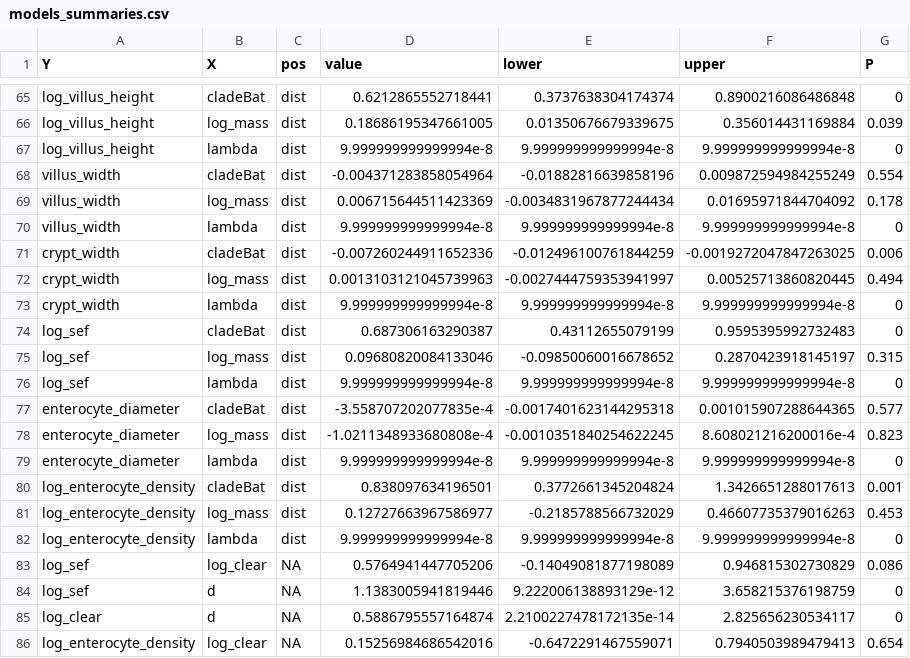
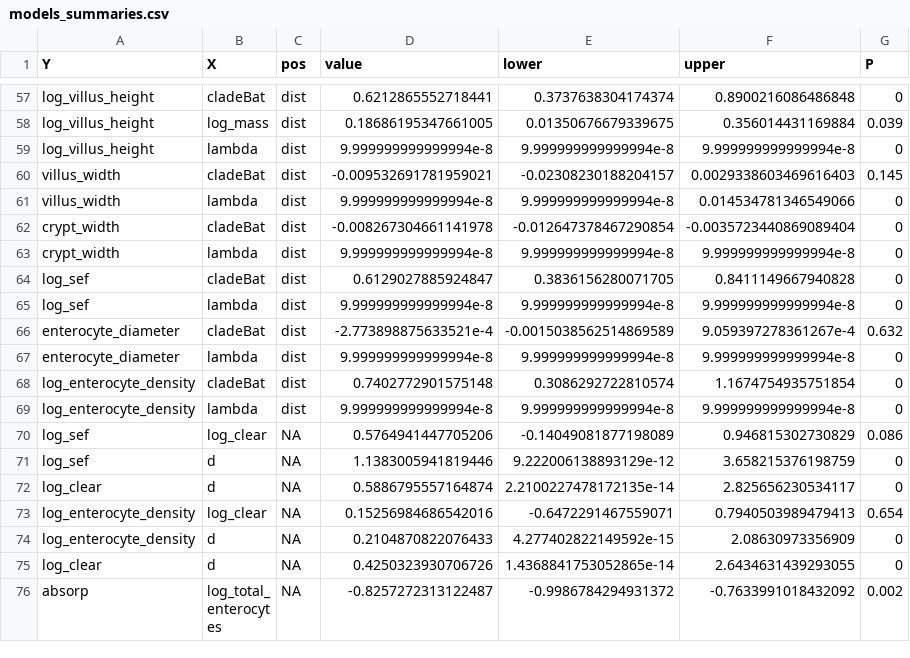
Before and after one commit to lucasnell/digestion_evolution, a CSV file: output/models_summaries.csv, drawn as a sheet; only a part is shown, gaps mark what is left out; the shorter side is filled out with more unchanged rows; the diff covers the shown part only.

```diff
--- a/output/models_summaries.csv
+++ b/output/models_summaries.csv
@@ -67,16 +59,11 @@ log_villus_height,log_mass,dist,0.18686195347661005,0.01350676679339675,0.356014
 log_villus_height,lambda,dist,9.999999999999994e-8,9.999999999999994e-8,9.999999999999994e-8,0
-villus_width,cladeBat,dist,-0.004371283858054964,-0.01882816639858196,0.009872594984255249,0.554
-villus_width,log_mass,dist,0.006715644511423369,-0.0034831967877244434,0.01695971844704092,0.178
-villus_width,lambda,dist,9.999999999999994e-8,9.999999999999994e-8,9.999999999999994e-8,0
-crypt_width,cladeBat,dist,-0.007260244911652336,-0.012496100761844259,-0.0019272047847263025,0.006
-crypt_width,log_mass,dist,0.0013103121045739963,-0.0027444759353941997,0.00525713860820445,0.494
+villus_width,cladeBat,dist,-0.009532691781959021,-0.02308230188204157,0.0029338603469616403,0.145
+villus_width,lambda,dist,9.999999999999994e-8,9.999999999999994e-8,0.014534781346549066,0
+crypt_width,cladeBat,dist,-0.008267304661141978,-0.012647378467290854,-0.0035723440869089404,0
 crypt_width,lambda,dist,9.999999999999994e-8,9.999999999999994e-8,9.999999999999994e-8,0
-log_sef,cladeBat,dist,0.687306163290387,0.43112655079199,0.9595395992732483,0
-log_sef,log_mass,dist,0.09680820084133046,-0.09850060016678652,0.2870423918145197,0.315
+log_sef,cladeBat,dist,0.6129027885924847,0.3836156280071705,0.8411149667940828,0
 log_sef,lambda,dist,9.999999999999994e-8,9.999999999999994e-8,9.999999999999994e-8,0
-enterocyte_diameter,cladeBat,dist,-3.558707202077835e-4,-0.0017401623144295318,0.001015907288644365,0.577
-enterocyte_diameter,log_mass,dist,-1.0211348933680808e-4,-0.0010351840254622245,8.608021216200016e-4,0.823
+enterocyte_diameter,cladeBat,dist,-2.773898875633521e-4,-0.0015038562514869589,9.059397278361267e-4,0.632
 enterocyte_diameter,lambda,dist,9.999999999999994e-8,9.999999999999994e-8,9.999999999999994e-8,0
-log_enterocyte_density,cladeBat,dist,0.838097634196501,0.3772661345204824,1.3426651288017613,0.001
-log_enterocyte_density,log_mass,dist,0.12727663967586977,-0.2185788566732029,0.46607735379016263,0.453
+log_enterocyte_density,cladeBat,dist,0.7402772901575148,0.3086292722810574,1.1674754935751854,0
 log_enterocyte_density,lambda,dist,9.999999999999994e-8,9.999999999999994e-8,9.999999999999994e-8,0
```
Also changed, not shown: 8 removed rows and 35 edited cells elsewhere in this file, 2 other files.
